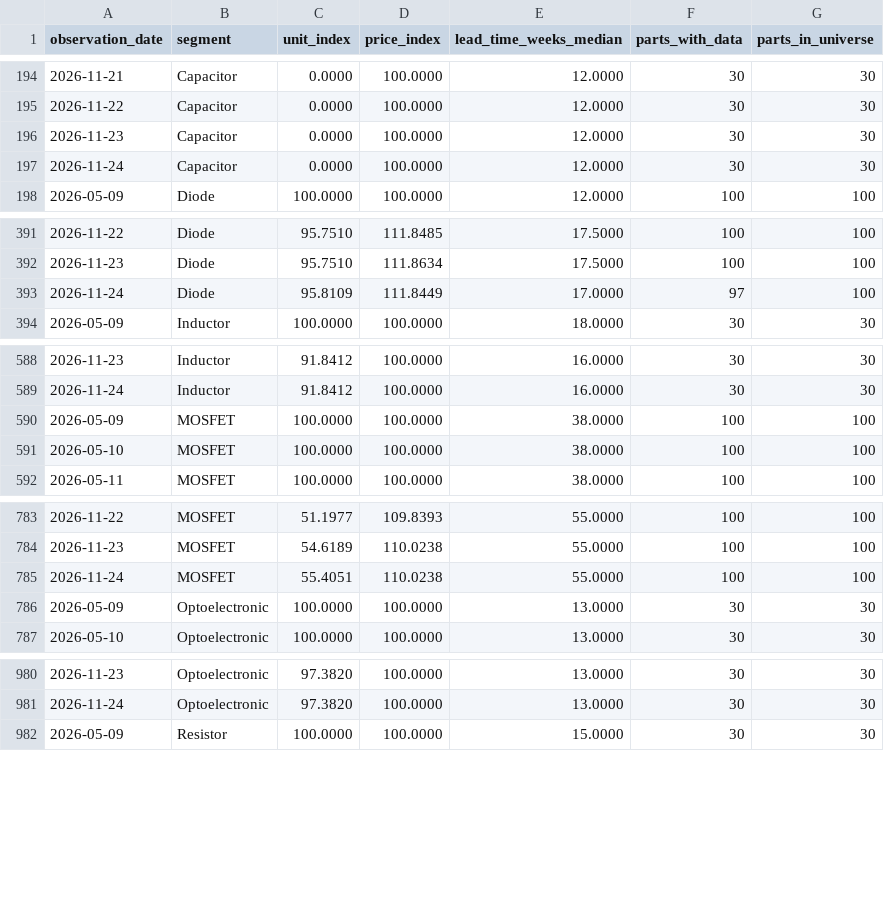
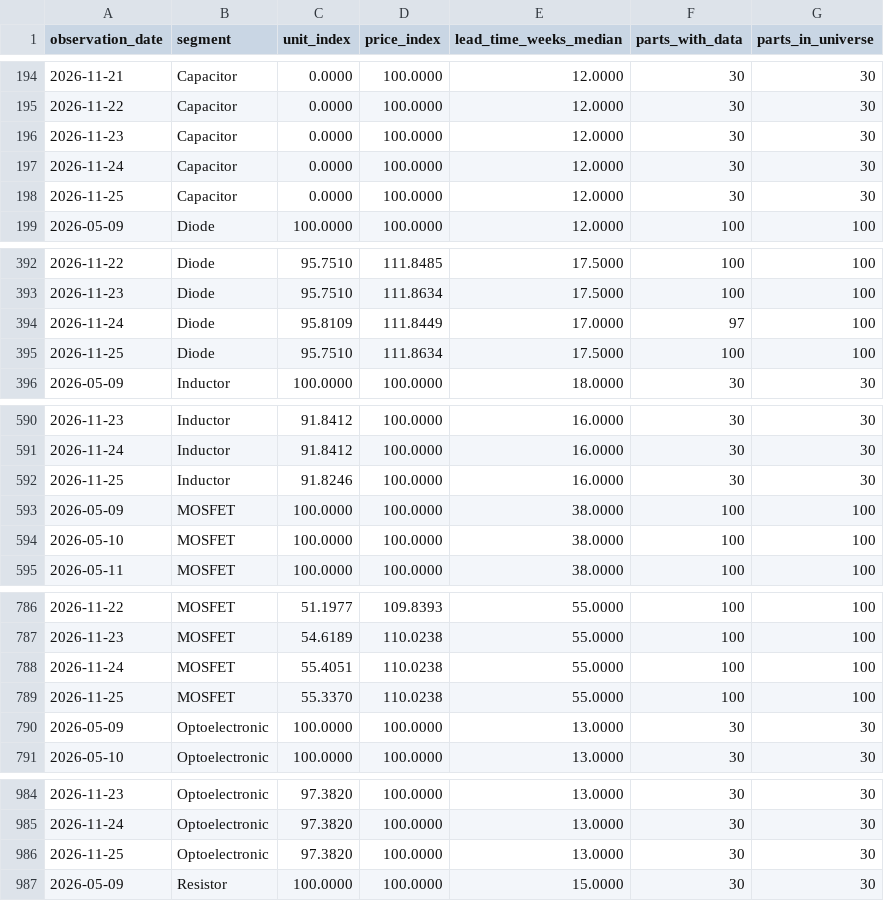
Before and after one commit to yihongzhang728/vishay-channel-tracker, a CSV file: data/indices.csv, drawn as a sheet; only a part is shown, gaps mark what is left out; the diff covers the shown part only; the diff names each change by its address in the sheet, - before the commit and + after, or states it on an @@ line.

```diff
--- a/data/indices.csv
+++ b/data/indices.csv
+row 198: 2026-11-25 | Capacitor | 0.0000 | 100.0000 | 12.0000 | 30 | 30
+row 395: 2026-11-25 | Diode | 95.7510 | 111.8634 | 17.5000 | 100 | 100
+row 592: 2026-11-25 | Inductor | 91.8246 | 100.0000 | 16.0000 | 30 | 30
+row 789: 2026-11-25 | MOSFET | 55.3370 | 110.0238 | 55.0000 | 100 | 100
+row 986: 2026-11-25 | Optoelectronic | 97.3820 | 100.0000 | 13.0000 | 30 | 30
```
Also changed, not shown: 1 added row elsewhere in this file, 2 other files.
